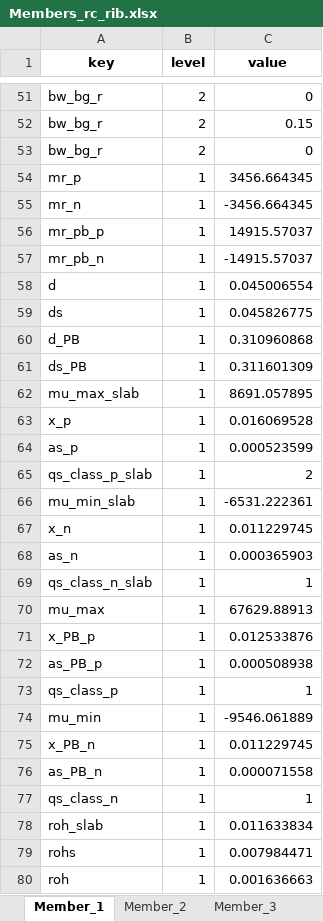
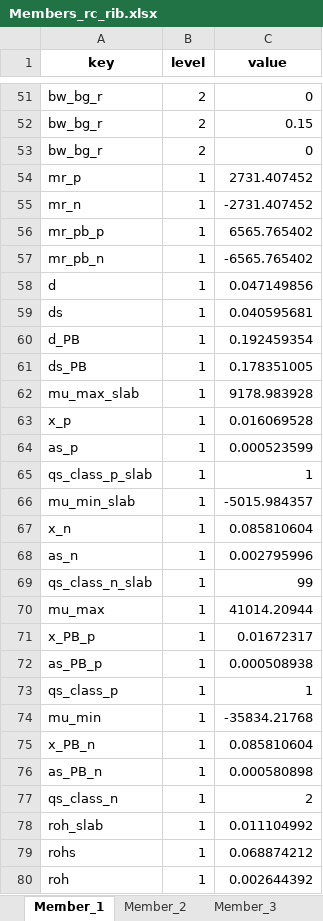
Before and after one commit to gat-dse/StustainabilityDrivenStructuralDesign, an Excel workbook: 260513_Betonartikel/Resultate/Members_rc_rib.xlsx, sheet Member_1, drawn as a sheet; only a part is shown, gaps mark what is left out; values as stored, in another font and other column widths than the file's, no borders; the diff covers the shown part only; the diff names each change by its address in the sheet, - before the commit and + after, or states it on an @@ line.

```diff
--- a/260513_Betonartikel/Resultate/Members_rc_rib.xlsx (sheet Member_1)
+++ b/260513_Betonartikel/Resultate/Members_rc_rib.xlsx (sheet Member_1)
-C54 (value): 3456.664345
+C54 (value): 2731.407452
-C55 (value): -3456.664345
+C55 (value): -2731.407452
-C56 (value): 14915.57037
+C56 (value): 6565.765402
-C57 (value): -14915.57037
+C57 (value): -6565.765402
-C58 (value): 0.045006554
+C58 (value): 0.047149856
-C59 (value): 0.045826775
+C59 (value): 0.040595681
-C60 (value): 0.310960868
+C60 (value): 0.192459354
-C61 (value): 0.311601309
+C61 (value): 0.178351005
-C62 (value): 8691.057895
+C62 (value): 9178.983928
-C65 (value): 2
+C65 (value): 1
-C66 (value): -6531.222361
+C66 (value): -5015.984357
-C67 (value): 0.011229745
+C67 (value): 0.085810604
-C68 (value): 0.000365903
+C68 (value): 0.002795996
-C69 (value): 1
+C69 (value): 99
-C70 (value): 67629.88913
+C70 (value): 41014.20944
-C71 (value): 0.012533876
+C71 (value): 0.01672317
-C74 (value): -9546.061889
+C74 (value): -35834.21768
-C75 (value): 0.011229745
+C75 (value): 0.085810604
-C76 (value): 0.000071558
+C76 (value): 0.000580898
-C77 (value): 1
+C77 (value): 2
-C78 (value): 0.011633834
+C78 (value): 0.011104992
-C79 (value): 0.007984471
+C79 (value): 0.068874212
-C80 (value): 0.001636663
+C80 (value): 0.002644392
```
Also changed, not shown: 41 edited cells elsewhere in this sheet, sheet Member_37, sheet Member_33, sheet Member_3, sheet Member_19, sheet Member_39, sheet Member_21, 35 more sheets, 1 other file.
